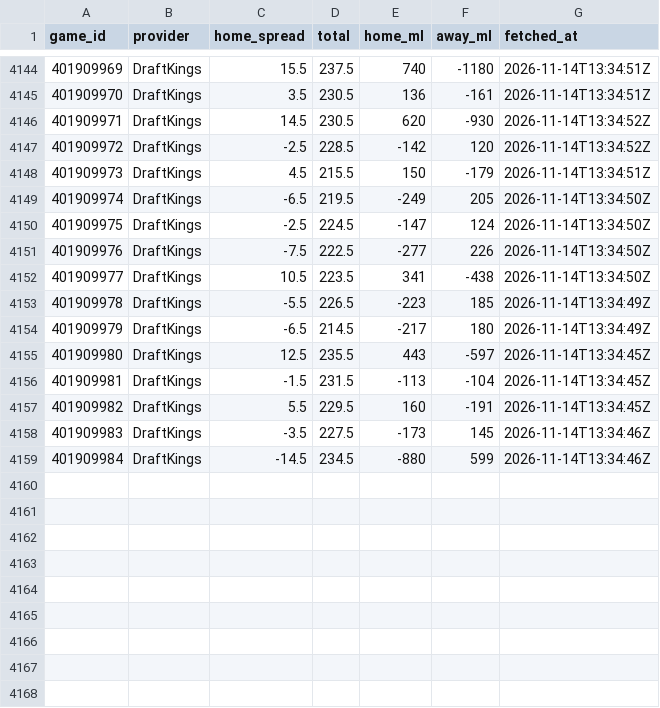
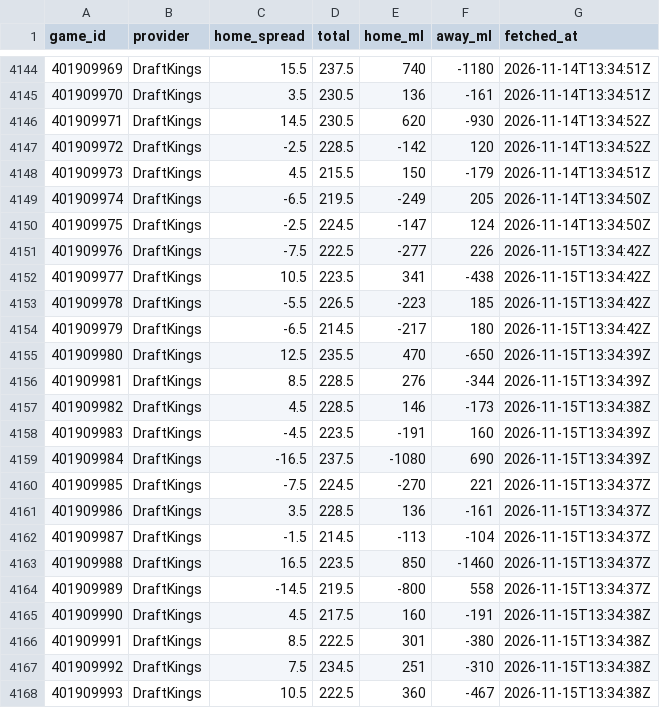
Before and after one commit to sammoldenhauer-ops/NBA-Model, a CSV file: pipeline/cache/lines.csv, drawn as a sheet; only a part is shown, gaps mark what is left out; the diff covers the shown part only.

```diff
--- a/pipeline/cache/lines.csv
+++ b/pipeline/cache/lines.csv
@@ -4150,10 +4150,19 @@
 "401909975","DraftKings",-2.5,224.5,-147,124,"2026-11-14T13:34:50Z"
-"401909976","DraftKings",-7.5,222.5,-277,226,"2026-11-14T13:34:50Z"
-"401909977","DraftKings",10.5,223.5,341,-438,"2026-11-14T13:34:50Z"
-"401909978","DraftKings",-5.5,226.5,-223,185,"2026-11-14T13:34:49Z"
-"401909979","DraftKings",-6.5,214.5,-217,180,"2026-11-14T13:34:49Z"
-"401909980","DraftKings",12.5,235.5,443,-597,"2026-11-14T13:34:45Z"
-"401909981","DraftKings",-1.5,231.5,-113,-104,"2026-11-14T13:34:45Z"
-"401909982","DraftKings",5.5,229.5,160,-191,"2026-11-14T13:34:45Z"
-"401909983","DraftKings",-3.5,227.5,-173,145,"2026-11-14T13:34:46Z"
-"401909984","DraftKings",-14.5,234.5,-880,599,"2026-11-14T13:34:46Z"
+"401909976","DraftKings",-7.5,222.5,-277,226,"2026-11-15T13:34:42Z"
+"401909977","DraftKings",10.5,223.5,341,-438,"2026-11-15T13:34:42Z"
+"401909978","DraftKings",-5.5,226.5,-223,185,"2026-11-15T13:34:42Z"
+"401909979","DraftKings",-6.5,214.5,-217,180,"2026-11-15T13:34:42Z"
+"401909980","DraftKings",12.5,235.5,470,-650,"2026-11-15T13:34:39Z"
+"401909981","DraftKings",8.5,228.5,276,-344,"2026-11-15T13:34:39Z"
+"401909982","DraftKings",4.5,228.5,146,-173,"2026-11-15T13:34:38Z"
+"401909983","DraftKings",-4.5,223.5,-191,160,"2026-11-15T13:34:39Z"
+"401909984","DraftKings",-16.5,237.5,-1080,690,"2026-11-15T13:34:39Z"
+"401909985","DraftKings",-7.5,224.5,-270,221,"2026-11-15T13:34:37Z"
+"401909986","DraftKings",3.5,228.5,136,-161,"2026-11-15T13:34:37Z"
+"401909987","DraftKings",-1.5,214.5,-113,-104,"2026-11-15T13:34:37Z"
+"401909988","DraftKings",16.5,223.5,850,-1460,"2026-11-15T13:34:37Z"
+"401909989","DraftKings",-14.5,219.5,-800,558,"2026-11-15T13:34:37Z"
+"401909990","DraftKings",4.5,217.5,160,-191,"2026-11-15T13:34:38Z"
+"401909991","DraftKings",8.5,222.5,301,-380,"2026-11-15T13:34:38Z"
+"401909992","DraftKings",7.5,234.5,251,-310,"2026-11-15T13:34:38Z"
+"401909993","DraftKings",10.5,222.5,360,-467,"2026-11-15T13:34:38Z"
```
Also changed, not shown: 9 edited cells elsewhere in this file, web/public/data/backtest.csv, web/public/data/stats/league_averages.csv, 17 other files.
